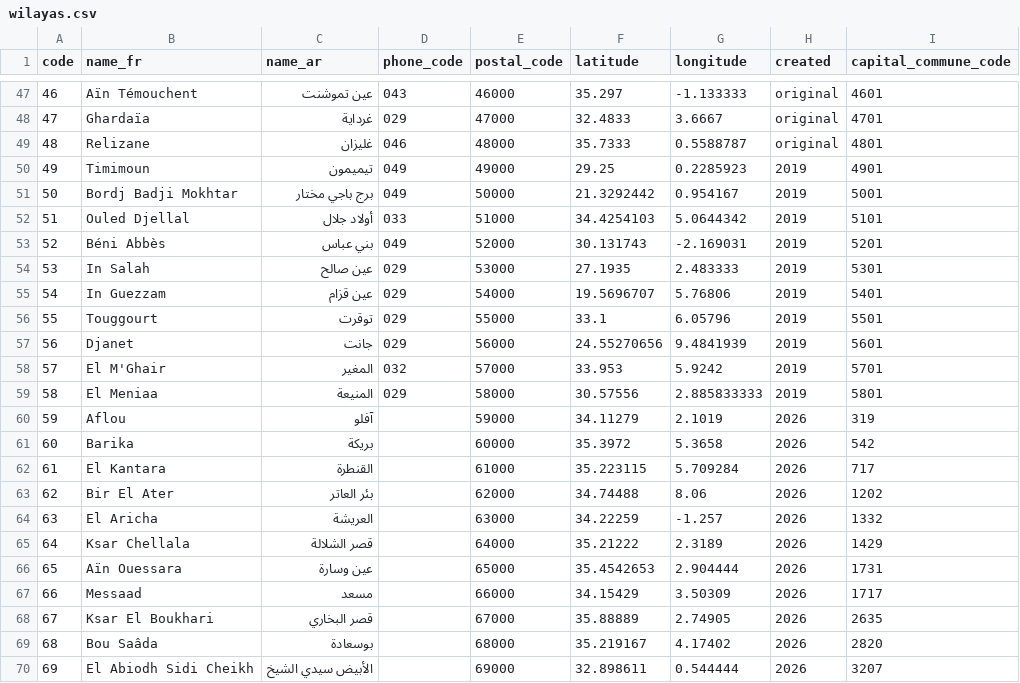
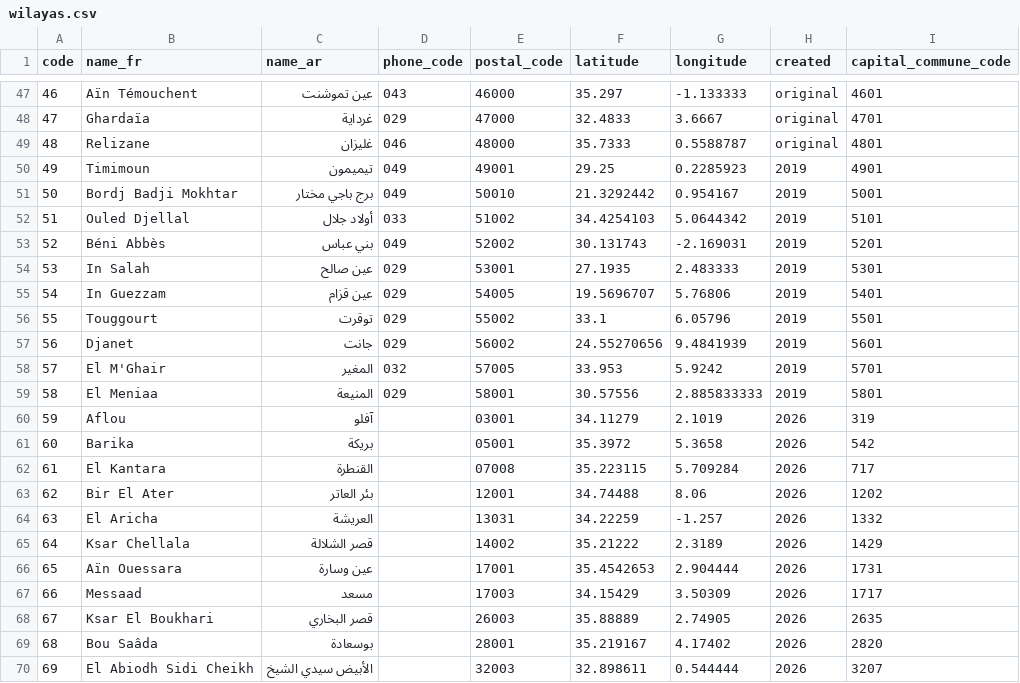
Before and after one commit to yasserstudio/geoalgeria, a CSV file: packages/dataset/data/csv/wilayas.csv, drawn as a sheet; only a part is shown, gaps mark what is left out.

Commit message:
fix(geoalgeria): every wilaya publishes its chef-lieu's postal code (#293)
Wilayas 1 to 48 have always published their chef-lieu commune's postal code.
The 21 created in 2019 and 2026 published a synthetic NN000 built from the
wilaya's own number instead, and no Algerie Poste office holds any of those 21
values. Each wilaya's own chef-lieu contradicted it in the same install: wilaya
59 Aflou read 59000 beside commune 319 Aflou's real 03001.

scripts/fix-wilaya-postal-codes.mjs derives the answer from the dataset's own
tables (capital_commune_code, then that commune's postal_code) and validates it
against packages/poste/data/postoffices.json by a different join: the derived
code must be held by an office of that chef-lieu in that same wilaya, and the
NN000 it replaces must be held by no office anywhere. Six pins the run must
reproduce, including Adrar 01000 unchanged and the Owner's Aflou 03001.

All five carriers are patched in one run, so no format disagrees:
data/algeria.json, data/csv/wilayas.csv, data/geojson/wilayas.geojson,
algeria.geojson and the wilaya rows of data/sql/full.sql.

test/wilaya-postal-carriers.test.mjs is the standing guard, modelled on the
commune one: every carrier read with its own expression, compared against the
chef-lieu, plus a named check that no wilaya over 48 is back on NN000.
Mutation-checked: putting 59000 back into one carrier fails all three tests.

The core digest moves with the data, so dataset-metadata.json dateModified is
the release date and core-date.pin.json is re-pinned.

```diff
--- a/packages/dataset/data/csv/wilayas.csv
+++ b/packages/dataset/data/csv/wilayas.csv
@@ -49,22 +49,22 @@ code,name_fr,name_ar,phone_code,postal_code,latitude,longitude,created,capital_c
 48,Relizane,غليزان,046,48000,35.7333,0.5588787,original,4801
-49,Timimoun,تيميمون,049,49000,29.25,0.2285923,2019,4901
-50,Bordj Badji Mokhtar,برج باجي مختار,049,50000,21.3292442,0.954167,2019,5001
-51,Ouled Djellal,أولاد جلال,033,51000,34.4254103,5.0644342,2019,5101
-52,Béni Abbès,بني عباس,049,52000,30.131743,-2.169031,2019,5201
-53,In Salah,عين صالح,029,53000,27.1935,2.483333,2019,5301
-54,In Guezzam,عين قزام,029,54000,19.5696707,5.76806,2019,5401
-55,Touggourt,توقرت,029,55000,33.1,6.05796,2019,5501
-56,Djanet,جانت,029,56000,24.55270656,9.4841939,2019,5601
-57,El M'Ghair,المغير,032,57000,33.953,5.9242,2019,5701
-58,El Meniaa,المنيعة,029,58000,30.57556,2.885833333,2019,5801
-59,Aflou,آفلو,,59000,34.11279,2.1019,2026,319
-60,Barika,بريكة,,60000,35.3972,5.3658,2026,542
-61,El Kantara,القنطرة,,61000,35.223115,5.709284,2026,717
-62,Bir El Ater,بئر العاتر,,62000,34.74488,8.06,2026,1202
-63,El Aricha,العريشة,,63000,34.22259,-1.257,2026,1332
-64,Ksar Chellala,قصر الشلالة,,64000,35.21222,2.3189,2026,1429
-65,Aïn Ouessara,عين وسارة,,65000,35.4542653,2.904444,2026,1731
-66,Messaad,مسعد,,66000,34.15429,3.50309,2026,1717
-67,Ksar El Boukhari,قصر البخاري,,67000,35.88889,2.74905,2026,2635
-68,Bou Saâda,بوسعادة,,68000,35.219167,4.17402,2026,2820
-69,El Abiodh Sidi Cheikh,الأبيض سيدي الشيخ,,69000,32.898611,0.544444,2026,3207
+49,Timimoun,تيميمون,049,49001,29.25,0.2285923,2019,4901
+50,Bordj Badji Mokhtar,برج باجي مختار,049,50010,21.3292442,0.954167,2019,5001
+51,Ouled Djellal,أولاد جلال,033,51002,34.4254103,5.0644342,2019,5101
+52,Béni Abbès,بني عباس,049,52002,30.131743,-2.169031,2019,5201
+53,In Salah,عين صالح,029,53001,27.1935,2.483333,2019,5301
+54,In Guezzam,عين قزام,029,54005,19.5696707,5.76806,2019,5401
+55,Touggourt,توقرت,029,55002,33.1,6.05796,2019,5501
+56,Djanet,جانت,029,56002,24.55270656,9.4841939,2019,5601
+57,El M'Ghair,المغير,032,57005,33.953,5.9242,2019,5701
+58,El Meniaa,المنيعة,029,58001,30.57556,2.885833333,2019,5801
+59,Aflou,آفلو,,03001,34.11279,2.1019,2026,319
+60,Barika,بريكة,,05001,35.3972,5.3658,2026,542
+61,El Kantara,القنطرة,,07008,35.223115,5.709284,2026,717
+62,Bir El Ater,بئر العاتر,,12001,34.74488,8.06,2026,1202
+63,El Aricha,العريشة,,13031,34.22259,-1.257,2026,1332
+64,Ksar Chellala,قصر الشلالة,,14002,35.21222,2.3189,2026,1429
+65,Aïn Ouessara,عين وسارة,,17001,35.4542653,2.904444,2026,1731
+66,Messaad,مسعد,,17003,34.15429,3.50309,2026,1717
+67,Ksar El Boukhari,قصر البخاري,,26003,35.88889,2.74905,2026,2635
+68,Bou Saâda,بوسعادة,,28001,35.219167,4.17402,2026,2820
+69,El Abiodh Sidi Cheikh,الأبيض سيدي الشيخ,,32003,32.898611,0.544444,2026,3207
```
Also changed, not shown: 16 other files.
